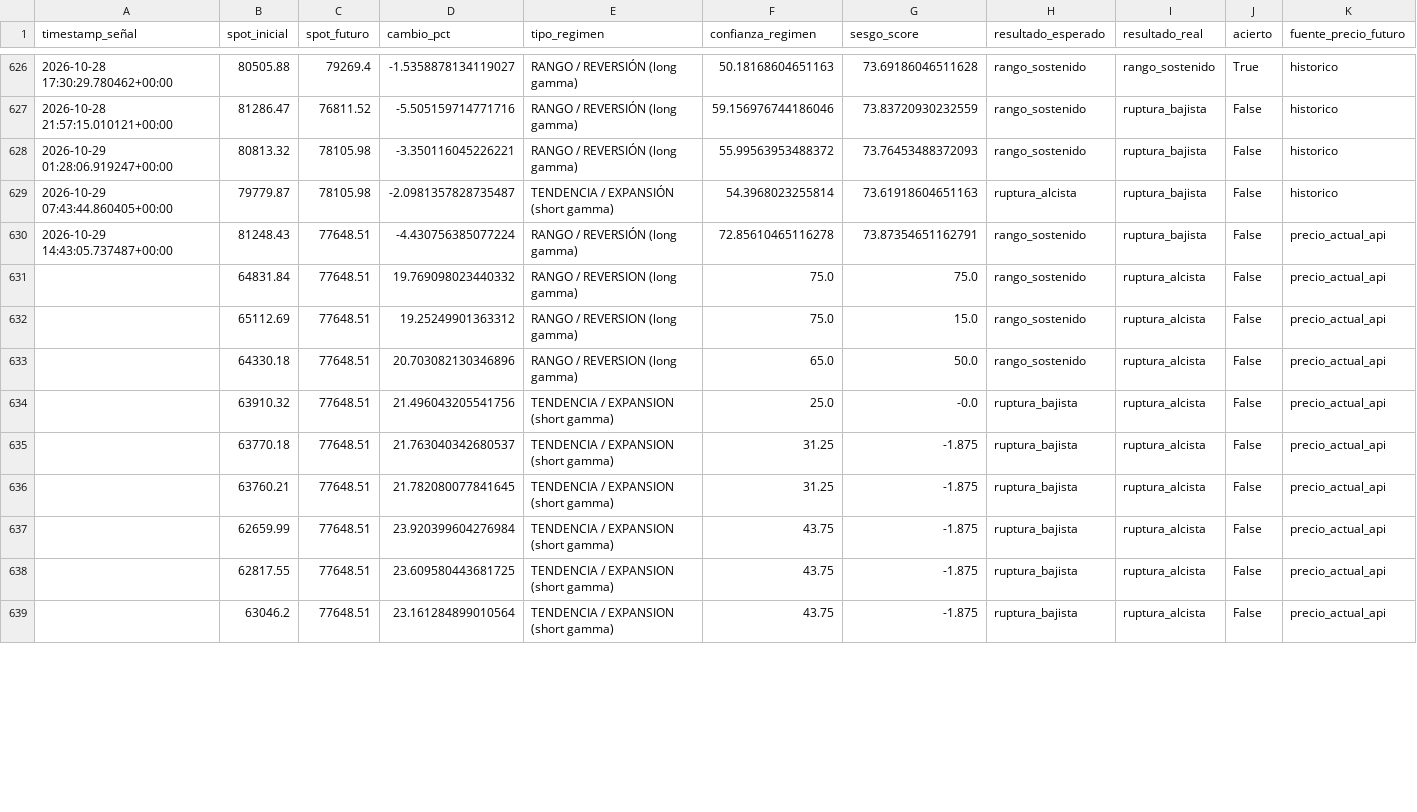
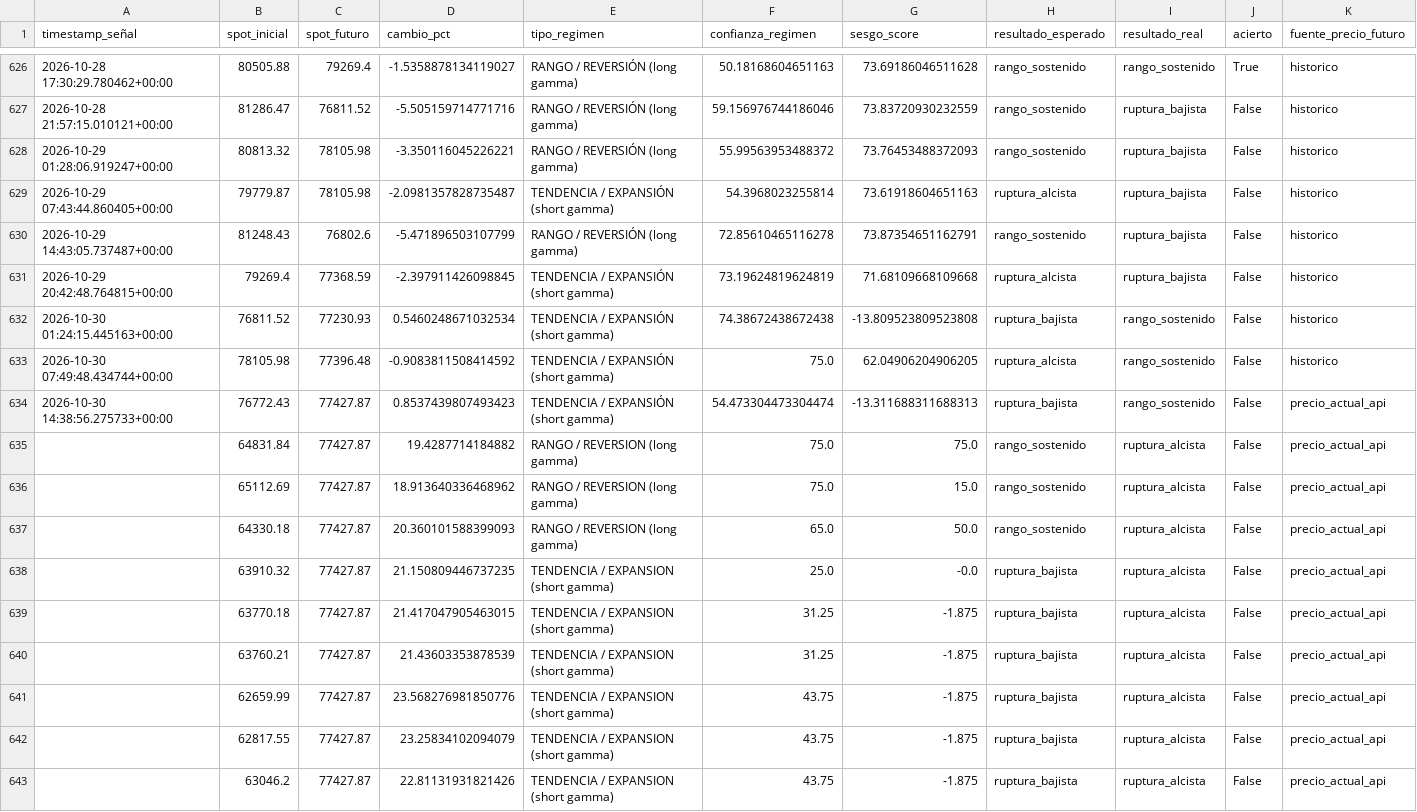
Before and after one commit to Alezmee/btc-quant-gex, a CSV file: data/forward_test_resultados.csv, drawn as a sheet; only a part is shown, gaps mark what is left out; the diff covers the shown part only.

```diff
--- a/data/forward_test_resultados.csv
+++ b/data/forward_test_resultados.csv
@@ -629,11 +629,15 @@ timestamp_señal,spot_inicial,spot_futuro,cambio_pct,tipo_regimen,confianza_regi
 2026-10-29 07:43:44.860405+00:00,79779.87,78105.98,-2.0981357828735487,TENDENCIA / EXPANSIÓN (short gamma),54.3968023255814,73.61918604651163,ruptura_alcista,ruptura_bajista,False,historico
-2026-10-29 14:43:05.737487+00:00,81248.43,77648.51,-4.430756385077224,RANGO / REVERSIÓN (long gamma),72.85610465116278,73.87354651162791,rango_sostenido,ruptura_bajista,False,precio_actual_api
-,64831.84,77648.51,19.769098023440332,RANGO / REVERSION (long gamma),75.0,75.0,rango_sostenido,ruptura_alcista,False,precio_actual_api
-,65112.69,77648.51,19.25249901363312,RANGO / REVERSION (long gamma),75.0,15.0,rango_sostenido,ruptura_alcista,False,precio_actual_api
-,64330.18,77648.51,20.703082130346896,RANGO / REVERSION (long gamma),65.0,50.0,rango_sostenido,ruptura_alcista,False,precio_actual_api
-,63910.32,77648.51,21.496043205541756,TENDENCIA / EXPANSION (short gamma),25.0,-0.0,ruptura_bajista,ruptura_alcista,False,precio_actual_api
-,63770.18,77648.51,21.763040342680537,TENDENCIA / EXPANSION (short gamma),31.25,-1.875,ruptura_bajista,ruptura_alcista,False,precio_actual_api
-,63760.21,77648.51,21.782080077841645,TENDENCIA / EXPANSION (short gamma),31.25,-1.875,ruptura_bajista,ruptura_alcista,False,precio_actual_api
-,62659.99,77648.51,23.920399604276984,TENDENCIA / EXPANSION (short gamma),43.75,-1.875,ruptura_bajista,ruptura_alcista,False,precio_actual_api
-,62817.55,77648.51,23.609580443681725,TENDENCIA / EXPANSION (short gamma),43.75,-1.875,ruptura_bajista,ruptura_alcista,False,precio_actual_api
-,63046.2,77648.51,23.161284899010564,TENDENCIA / EXPANSION (short gamma),43.75,-1.875,ruptura_bajista,ruptura_alcista,False,precio_actual_api
+2026-10-29 14:43:05.737487+00:00,81248.43,76802.6,-5.471896503107799,RANGO / REVERSIÓN (long gamma),72.85610465116278,73.87354651162791,rango_sostenido,ruptura_bajista,False,historico
+2026-10-29 20:42:48.764815+00:00,79269.4,77368.59,-2.397911426098845,TENDENCIA / EXPANSIÓN (short gamma),73.19624819624819,71.68109668109668,ruptura_alcista,ruptura_bajista,False,historico
+2026-10-30 01:24:15.445163+00:00,76811.52,77230.93,0.5460248671032534,TENDENCIA / EXPANSIÓN (short gamma),74.38672438672438,-13.809523809523808,ruptura_bajista,rango_sostenido,False,historico
+2026-10-30 07:49:48.434744+00:00,78105.98,77396.48,-0.9083811508414592,TENDENCIA / EXPANSIÓN (short gamma),75.0,62.04906204906205,ruptura_alcista,rango_sostenido,False,historico
+2026-10-30 14:38:56.275733+00:00,76772.43,77427.87,0.8537439807493423,TENDENCIA / EXPANSIÓN (short gamma),54.473304473304474,-13.311688311688313,ruptura_bajista,rango_sostenido,False,precio_actual_api
+,64831.84,77427.87,19.4287714184882,RANGO / REVERSION (long gamma),75.0,75.0,rango_sostenido,ruptura_alcista,False,precio_actual_api
+,65112.69,77427.87,18.913640336468962,RANGO / REVERSION (long gamma),75.0,15.0,rango_sostenido,ruptura_alcista,False,precio_actual_api
+,64330.18,77427.87,20.360101588399093,RANGO / REVERSION (long gamma),65.0,50.0,rango_sostenido,ruptura_alcista,False,precio_actual_api
+,63910.32,77427.87,21.150809446737235,TENDENCIA / EXPANSION (short gamma),25.0,-0.0,ruptura_bajista,ruptura_alcista,False,precio_actual_api
+,63770.18,77427.87,21.417047905463015,TENDENCIA / EXPANSION (short gamma),31.25,-1.875,ruptura_bajista,ruptura_alcista,False,precio_actual_api
+,63760.21,77427.87,21.43603353878539,TENDENCIA / EXPANSION (short gamma),31.25,-1.875,ruptura_bajista,ruptura_alcista,False,precio_actual_api
+,62659.99,77427.87,23.568276981850776,TENDENCIA / EXPANSION (short gamma),43.75,-1.875,ruptura_bajista,ruptura_alcista,False,precio_actual_api
+,62817.55,77427.87,23.25834102094079,TENDENCIA / EXPANSION (short gamma),43.75,-1.875,ruptura_bajista,ruptura_alcista,False,precio_actual_api
+,63046.2,77427.87,22.81131931821426,TENDENCIA / EXPANSION (short gamma),43.75,-1.875,ruptura_bajista,ruptura_alcista,False,precio_actual_api
```
Also changed, not shown: 106 edited cells elsewhere in this file, data/historico_snapshots.csv.
